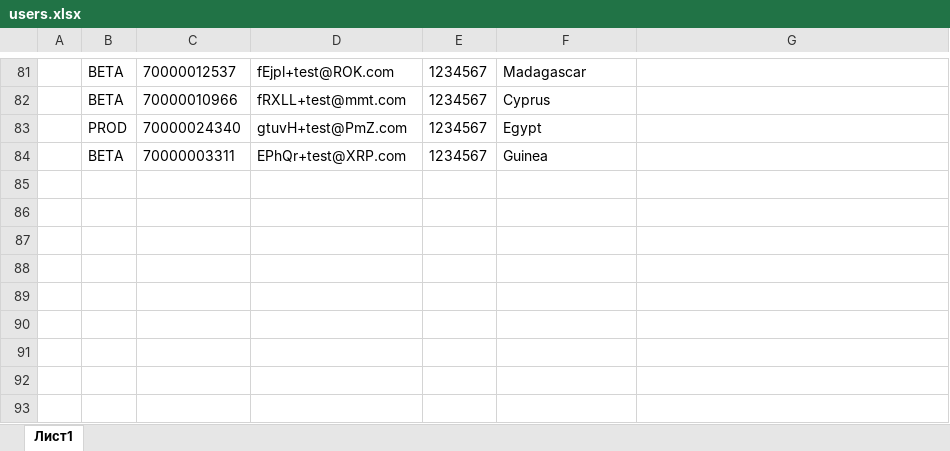
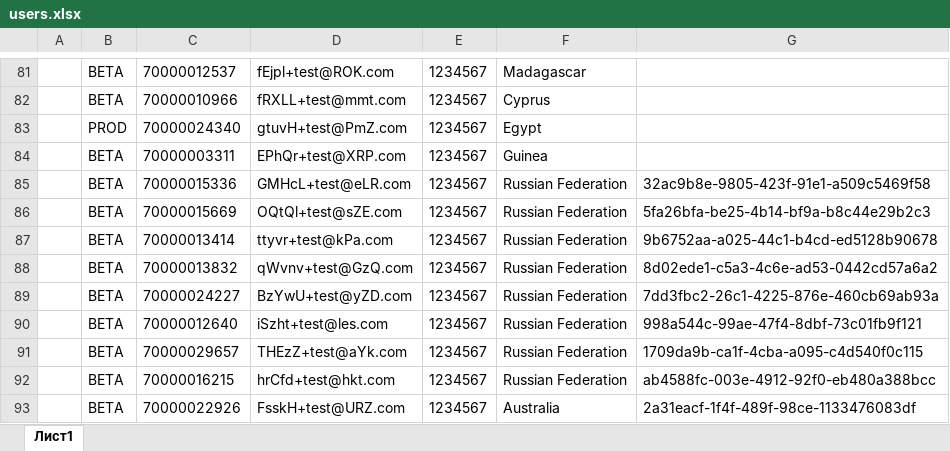
Before and after one commit to bochko99/Portfolio, an Excel workbook: reports/users.xlsx, sheet Лист1, drawn as a sheet; only a part is shown, gaps mark what is left out; values as stored, in another font and other column widths than the file's, no borders; the diff names each change by its address in the sheet, - before the commit and + after, or states it on an @@ line.

```diff
--- a/reports/users.xlsx (sheet Лист1)
+++ b/reports/users.xlsx (sheet Лист1)
+row 85:  | BETA | 70000015336 | GMHcL+test@eLR.com | 1234567 | Russian Federation | 32ac9b8e-9805-423f-91e1-a509c5469f58
+row 86:  | BETA | 70000015669 | OQtQl+test@sZE.com | 1234567 | Russian Federation | 5fa26bfa-be25-4b14-bf9a-b8c44e29b2c3
+row 87:  | BETA | 70000013414 | ttyvr+test@kPa.com | 1234567 | Russian Federation | 9b6752aa-a025-44c1-b4cd-ed5128b90678
+row 88:  | BETA | 70000013832 | qWvnv+test@GzQ.com | 1234567 | Russian Federation | 8d02ede1-c5a3-4c6e-ad53-0442cd57a6a2
+row 89:  | BETA | 70000024227 | BzYwU+test@yZD.com | 1234567 | Russian Federation | 7dd3fbc2-26c1-4225-876e-460cb69ab93a
+row 90:  | BETA | 70000012640 | iSzht+test@les.com | 1234567 | Russian Federation | 998a544c-99ae-47f4-8dbf-73c01fb9f121
+row 91:  | BETA | 70000029657 | THEzZ+test@aYk.com | 1234567 | Russian Federation | 1709da9b-ca1f-4cba-a095-c4d540f0c115
+row 92:  | BETA | 70000016215 | hrCfd+test@hkt.com | 1234567 | Russian Federation | ab4588fc-003e-4912-92f0-eb480a388bcc
+row 93:  | BETA | 70000022926 | FsskH+test@URZ.com | 1234567 | Australia | 2a31eacf-1f4f-489f-98ce-1133476083df
```
Also changed, not shown: 4 other files.
